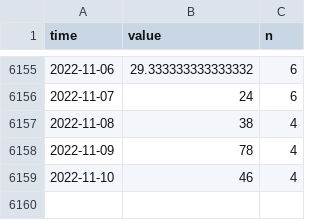
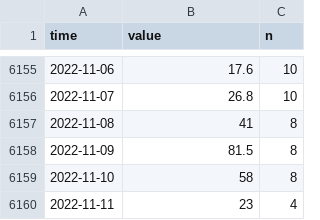
Before and after one commit to haimicreative/googletrends, a CSV file: raw/fi/raskaustesti_d.csv, drawn as a sheet; only a part is shown, gaps mark what is left out; the diff covers the shown part only.

```diff
--- a/raw/fi/raskaustesti_d.csv
+++ b/raw/fi/raskaustesti_d.csv
@@ -6155,5 +6155,6 @@ time,value,n
-2022-11-06,29.333333333333332,6
-2022-11-07,24,6
-2022-11-08,38,4
-2022-11-09,78,4
-2022-11-10,46,4
+2022-11-06,17.6,10
+2022-11-07,26.8,10
+2022-11-08,41,8
+2022-11-09,81.5,8
+2022-11-10,58,8
+2022-11-11,23,4
```
Also changed, not shown: 158 edited cells elsewhere in this file, raw/fi/clearblue_m.csv, raw/fi/clearblue_sa.csv, 39 other files.
